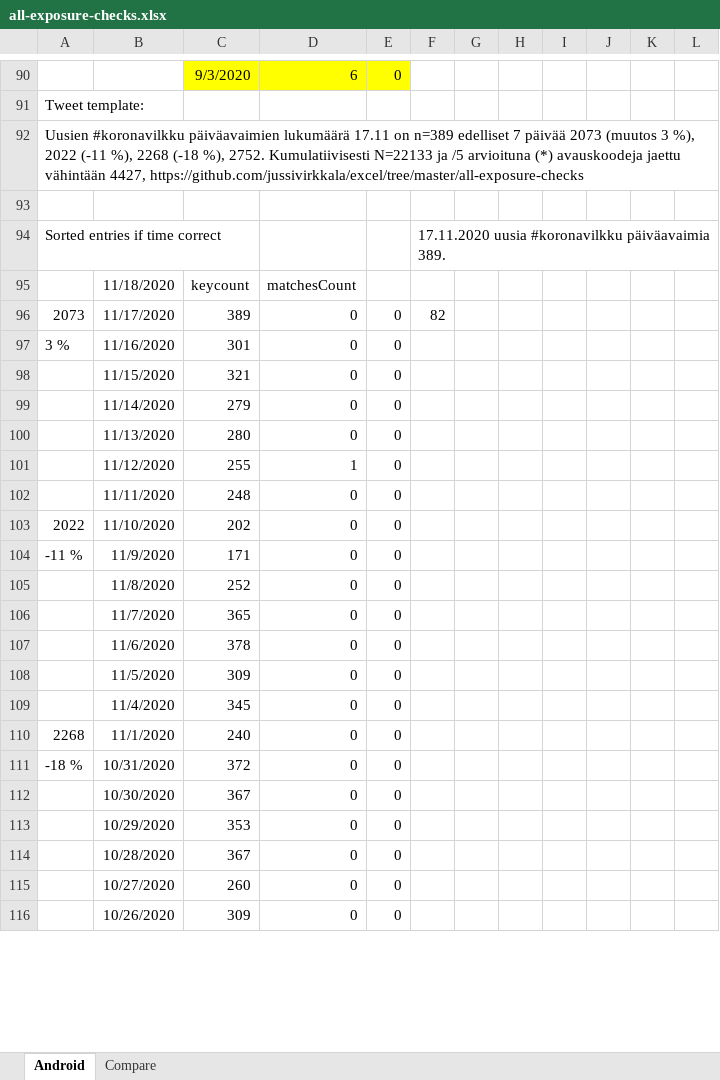
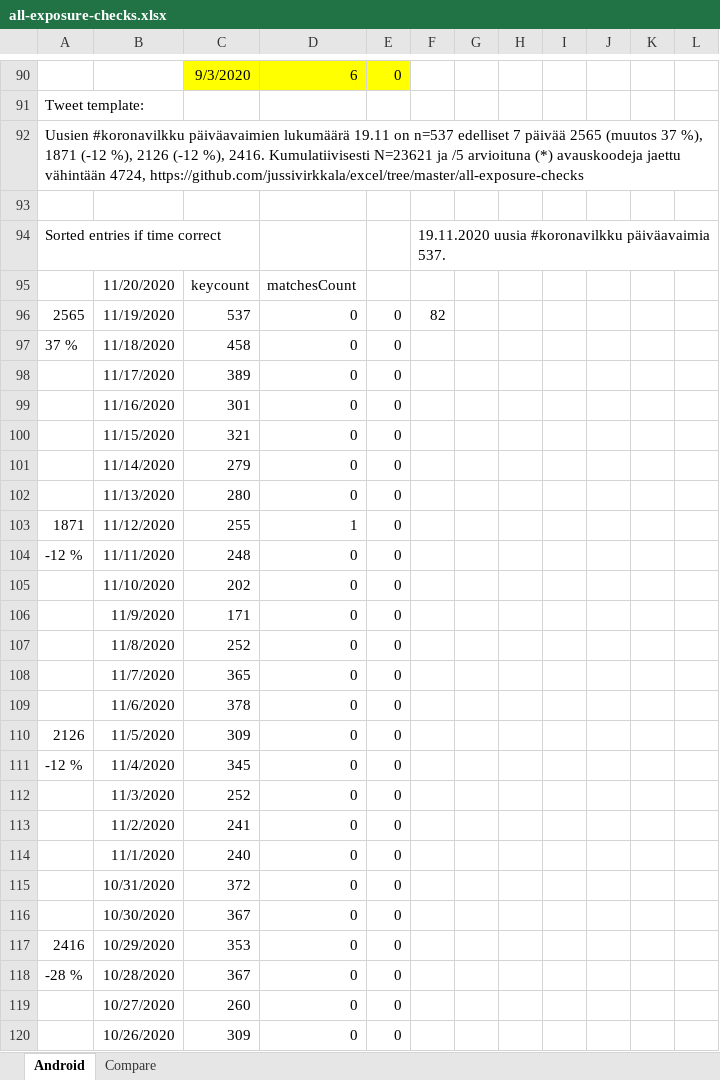
Before and after one commit to jussivirkkala/Excel, an Excel workbook: all-exposure-checks/all-exposure-checks.xlsx, sheet Android, drawn as a sheet; only a part is shown, gaps mark what is left out; values as stored, in another font and other column widths than the file's, no borders; charts and pictures not drawn; addresses are those after the commit; the diff covers the shown part only; the diff names each change by its address in the sheet, - before the commit and + after, or states it on an @@ line.

Commit message:
Update all-exposure-checks.xlsx

```diff
--- a/all-exposure-checks/all-exposure-checks.xlsx (sheet Android)
+++ b/all-exposure-checks/all-exposure-checks.xlsx (sheet Android)
-A92: …päiväavaimien lukumäärä 17.11 on n=389 edelliset 7 päivää 2073 (muutos 3 %), 2022 (-11 %), 2268 (-18 %), 2752. Kumulatiivisesti N=22133 ja /5 arvioituna (*) avauskoodeja jaettu vähintään 4427, https://github.com/jussivirkkala/excel/tree/master/all-exposure-checks
+A92: …päiväavaimien lukumäärä 19.11 on n=537 edelliset 7 päivää 2565 (muutos 37 %), 1871 (-12 %), 2126 (-12 %), 2416. Kumulatiivisesti N=23621 ja /5 arvioituna (*) avauskoodeja jaettu vähintään 4724, https://github.com/jussivirkkala/excel/tree/master/all-exposure-checks
-F94: 17.11.2020 uusia #koronavilkku päiväavaimia 389.
+F94: 19.11.2020 uusia #koronavilkku päiväavaimia 537.
-B95: 11/18/2020
+B95: 11/20/2020
+row 96: 2565 | 11/19/2020 | 537 | 0 | 0 | 82
+row 97: 37 % | 11/18/2020 | 458 | 0 | 0
-A98: 2073
+A98: (empty)
-F98: 82
+F98: (empty)
-A99: 3 %
+A99: (empty)
-A103: (empty)
+A103: 1871
-A104: (empty)
+A104: -12 %
-A105: 2022
+A105: (empty)
-A106: -11 %
+A106: (empty)
-A110: (empty)
+A110: 2126
-A111: (empty)
+A111: -12 %
+row 112:  | 11/3/2020 | 252 | 0 | 0
+row 113:  | 11/2/2020 | 241 | 0 | 0
-A114: 2268
+A114: (empty)
-A115: -18 %
+A115: (empty)
-A117: (empty)
+A117: 2416
-A118: (empty)
+A118: -28 %
```
Also changed, not shown: 9 added rows, 13 removed rows and 61 edited cells elsewhere in this sheet, formulas that keep their value, charts or pictures.
